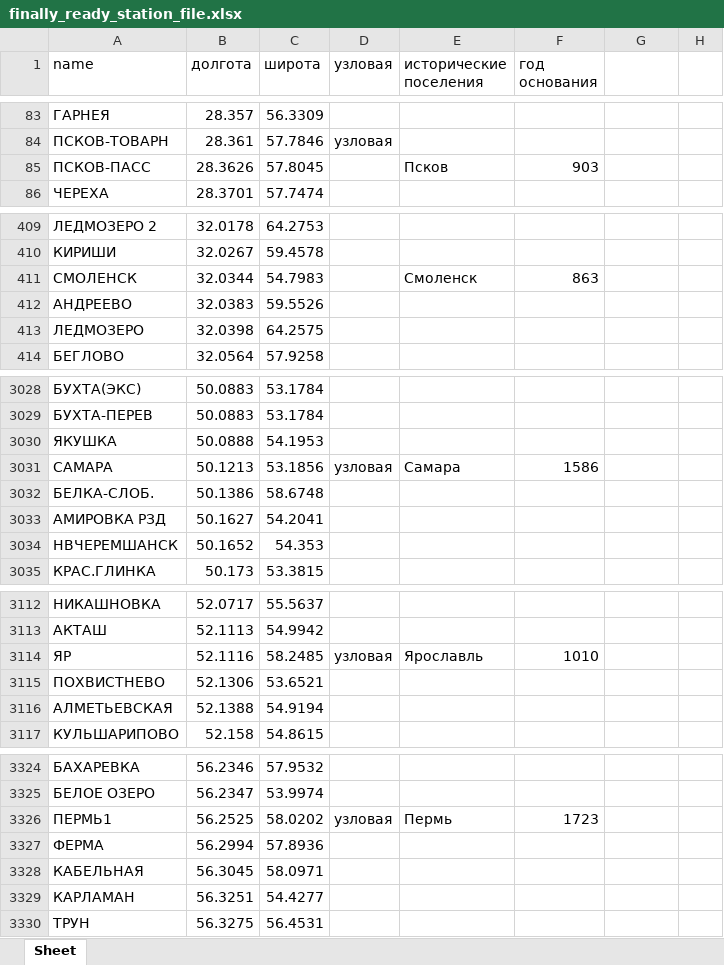
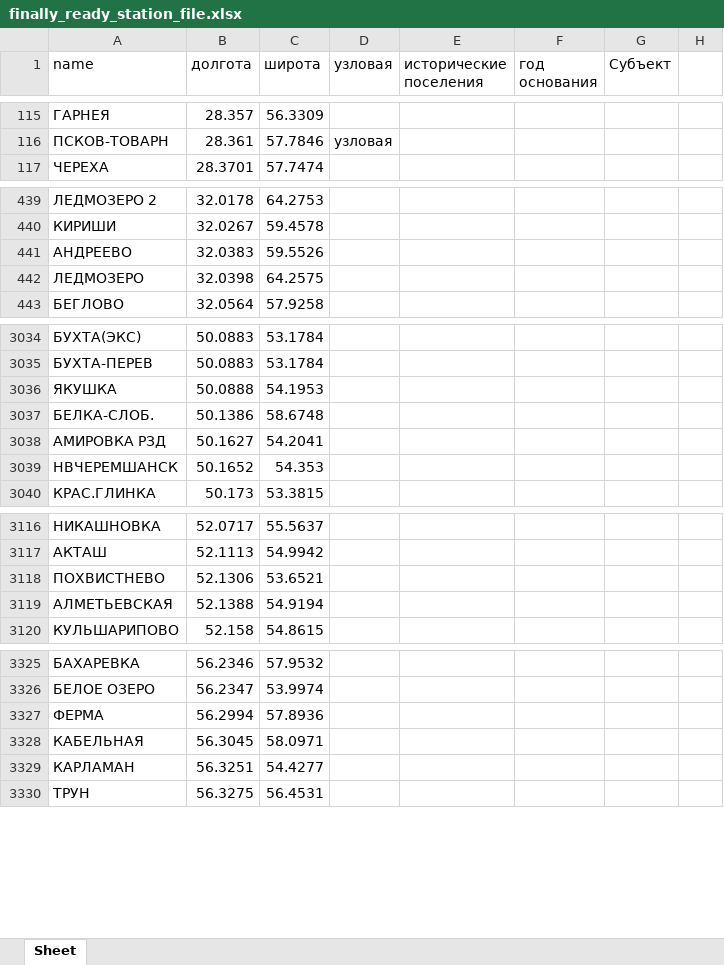
Before and after one commit to Ber5h/Project_RZD, an Excel workbook: finally_ready_station_file.xlsx, sheet Sheet, drawn as a sheet; only a part is shown, gaps mark what is left out; values as stored, in another font and other column widths than the file's, no borders; removed rows and columns are numbered as before the commit, all else as after; the diff covers the shown part only; the diff names each change by its address in the sheet, - before the commit and + after, or states it on an @@ line.

```diff
--- a/finally_ready_station_file.xlsx (sheet Sheet)
+++ b/finally_ready_station_file.xlsx (sheet Sheet)
-G1: (empty)
+G1: Субъект
-row 85: ПСКОВ-ПАСС | 28.3626 | 57.8045 |  | Псков | 903
-row 411: СМОЛЕНСК | 32.0344 | 54.7983 |  | Смоленск | 863
-row 3031: САМАРА | 50.1213 | 53.1856 | узловая | Самара | 1586
-row 3114: ЯР | 52.1116 | 58.2485 | узловая | Ярославль | 1010
-row 3326: ПЕРМЬ1 | 56.2525 | 58.0202 | узловая | Пермь | 1723
```
Also changed, not shown: 21 added rows, 16 removed rows, 11 moved rows and 14 edited cells elsewhere in this sheet, 2 other files.
